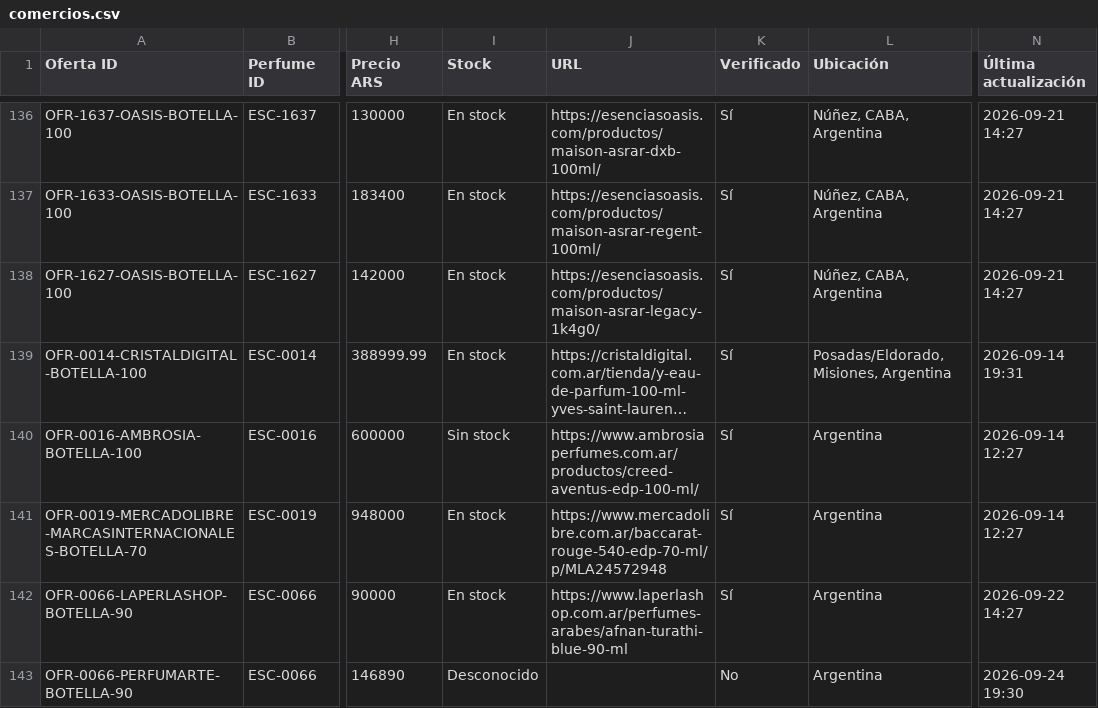
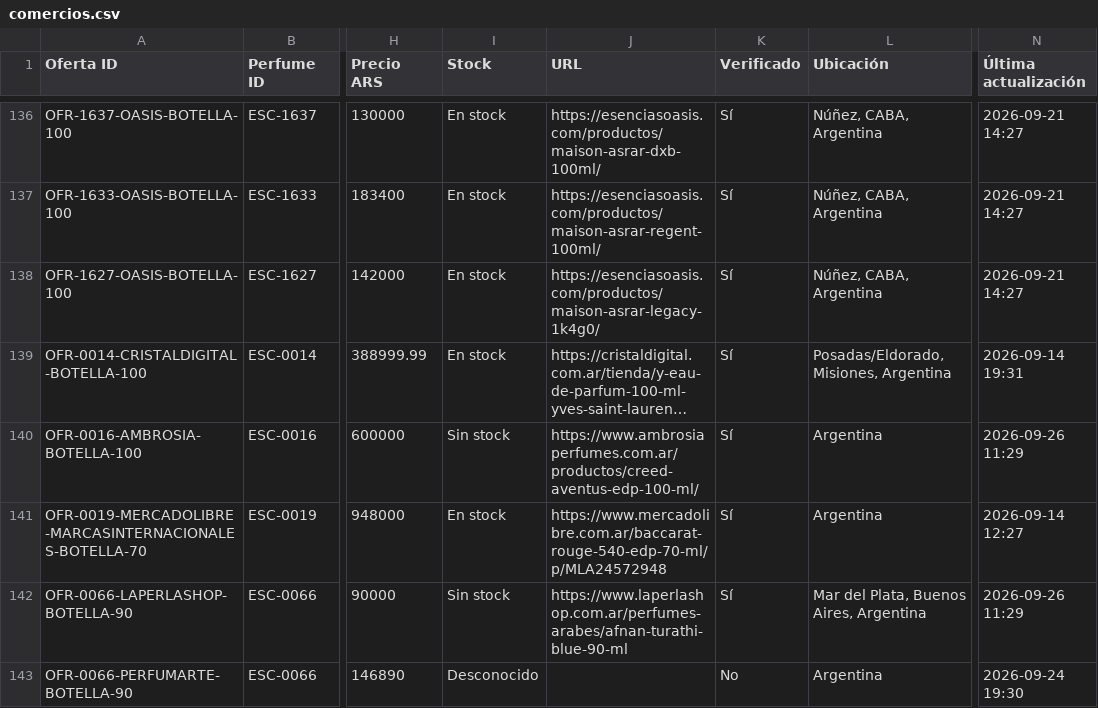
Before and after one commit to AlanDlin/UniHub, a CSV file: public-data/esencer/comercios.csv, drawn as a sheet; only a part is shown, gaps mark what is left out; long unchanged cells end in …; the diff covers the shown part only; the diff names each change by its address in the sheet, - before the commit and + after, or states it on an @@ line.

Commit message:
Sync Escencer comercios CSV

```diff
--- a/public-data/esencer/comercios.csv
+++ b/public-data/esencer/comercios.csv
-N140 (Última actualización): 2026-09-14 12:27
+N140 (Última actualización): 2026-09-26 11:29
-I142 (Stock): En stock
+I142 (Stock): Sin stock
-L142 (Ubicación): Argentina
+L142 (Ubicación): Mar del Plata, Buenos Aires, Argentina
-N142 (Última actualización): 2026-09-22 14:27
+N142 (Última actualización): 2026-09-26 11:29
```
Also changed, not shown: 15 edited cells elsewhere in this file.
